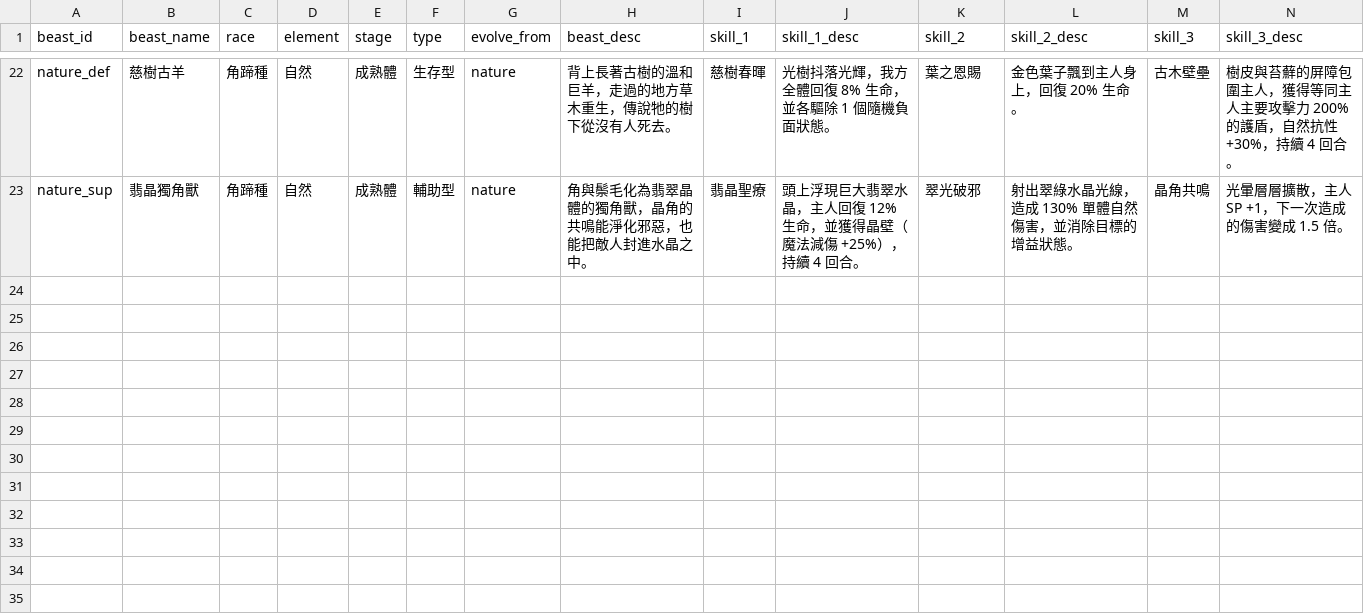
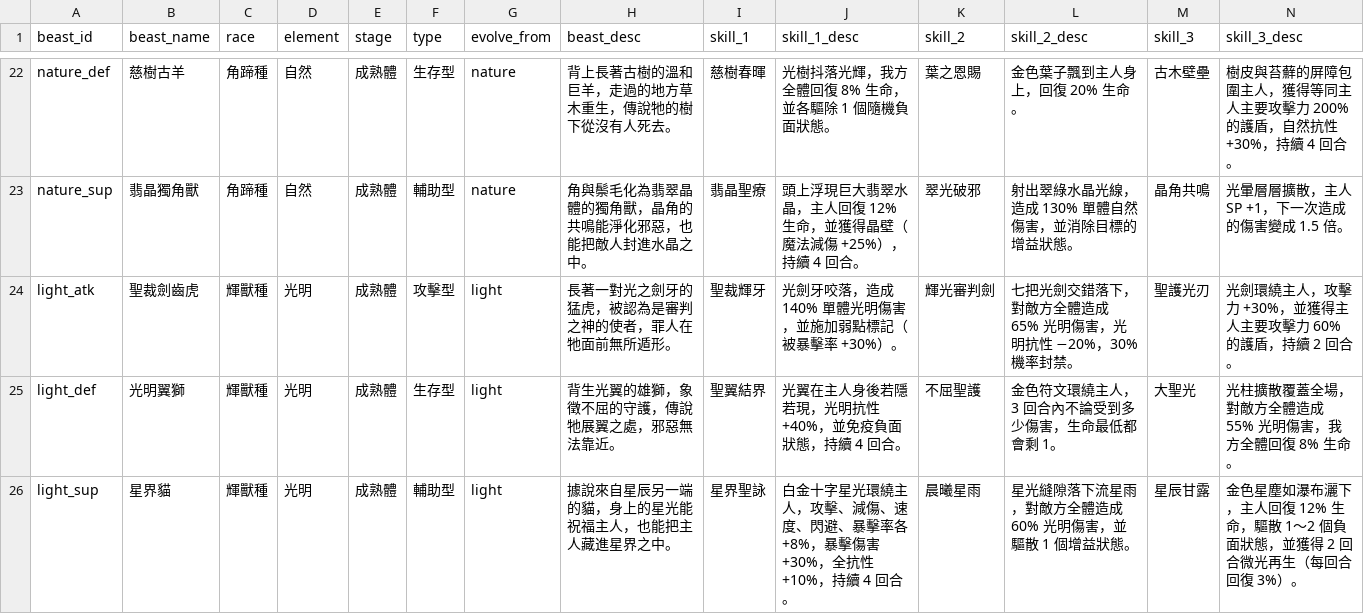
Before and after one commit to minruuwu/bigadventure, a CSV file: assets/data/beast_info.csv, drawn as a sheet; only a part is shown, gaps mark what is left out; rows hold the shown columns only; the diff names each change by its address in the sheet, - before the commit and + after, or states it on an @@ line.

```diff
--- a/assets/data/beast_info.csv
+++ b/assets/data/beast_info.csv
+row 24: light_atk | 聖裁劍齒虎 | 輝獸種 | 光明 | 成熟體 | 攻擊型 | light | 長著一對光之劍牙的猛虎，被認為是審判之神的使者，罪人在牠面前無所遁形。 | 聖裁輝牙 | 光劍牙咬落，造成 140% 單體光明傷害，並施加弱點標記（被暴擊率 +30%）。 | 輝光審判劍 | 七把光劍交錯落下，對敵方全體造成 65% 光明傷害，光明抗性 −20%，30% 機率封禁。 | 聖護光刃 | 光劍環繞主人，攻擊力 +30%，並獲得主人主要攻擊力 60% 的護盾，持續 2 回合。
+row 25: light_def | 光明翼獅 | 輝獸種 | 光明 | 成熟體 | 生存型 | light | 背生光翼的雄獅，象徵不屈的守護，傳說牠展翼之處，邪惡無法靠近。 | 聖翼結界 | 光翼在主人身後若隱若現，光明抗性 +40%，並免疫負面狀態，持續 4 回合。 | 不屈聖護 | 金色符文環繞主人，3 回合內不論受到多少傷害，生命最低都會剩 1。 | 大聖光 | 光柱擴散覆蓋全場，對敵方全體造成 55% 光明傷害，我方全體回復 8% 生命。
+row 26: light_sup | 星界貓 | 輝獸種 | 光明 | 成熟體 | 輔助型 | light | 據說來自星辰另一端的貓，身上的星光能祝福主人，也能把主人藏進星界之中。 | 星界聖詠 | 白金十字星光環繞主人，攻擊、減傷、速度、閃避、暴擊率各 +8%，暴擊傷害 +30%，全抗性 +10%，持續 4 回合。 | 晨曦星雨 | 星光縫隙落下流星雨，對敵方全體造成 60% 光明傷害，並驅散 1 個增益狀態。 | 星辰甘露 | 金色星塵如瀑布灑下，主人回復 12% 生命，驅散 1～2 個負面狀態，並獲得 2 回合微光再生（每回合回復 3%）。
```
Also changed, not shown: 5 other files.
